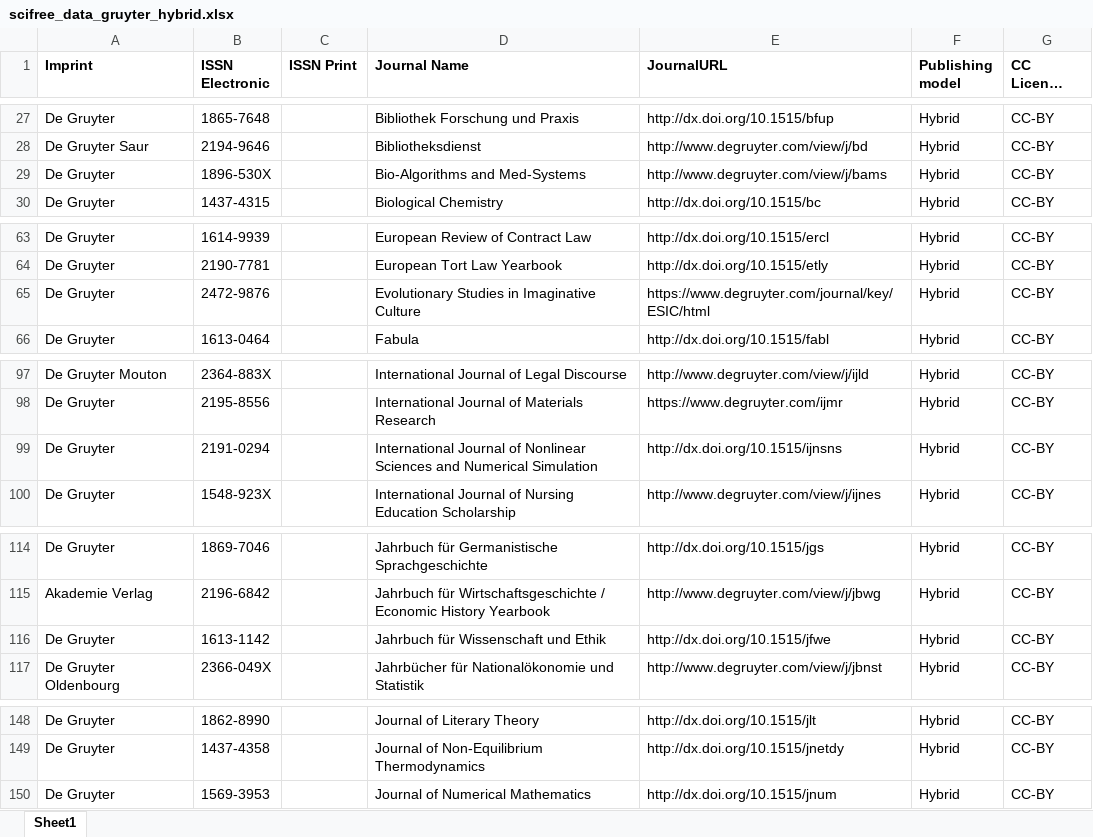
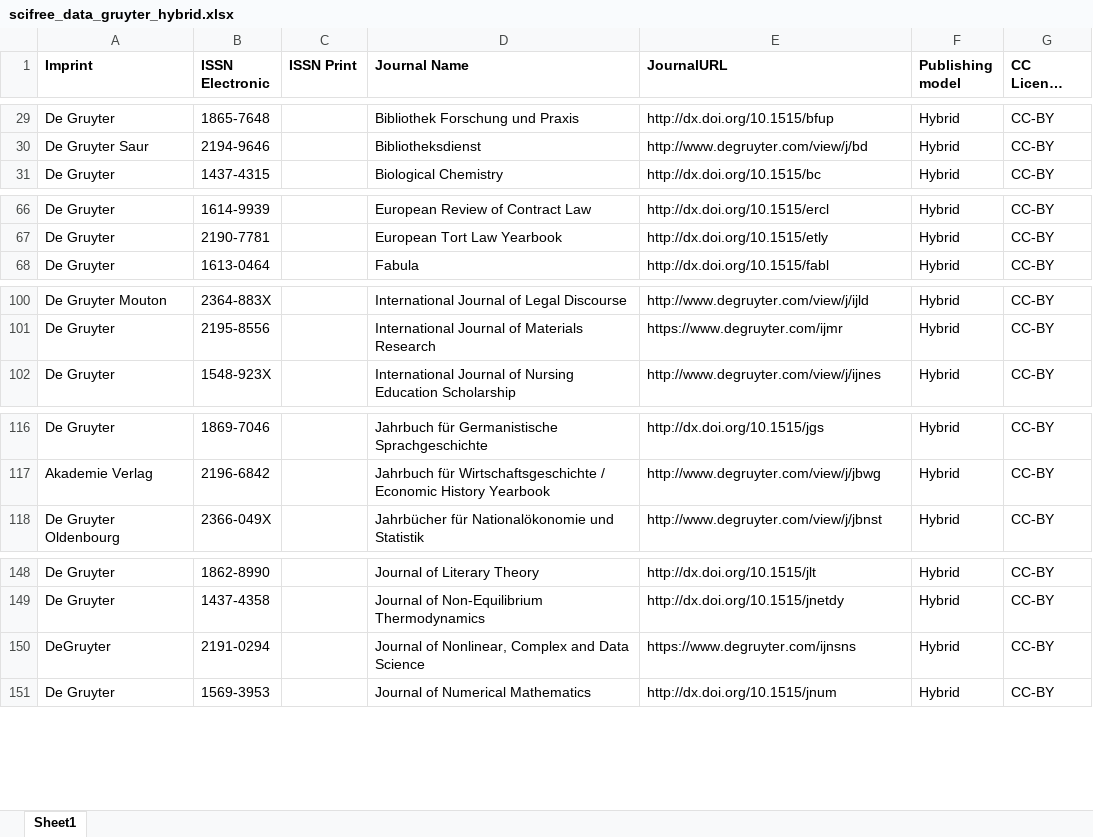
Before and after one commit to Kungbib/oa-tskr, an Excel workbook: Bibsam_tidskriftslistor/scifree_data_gruyter_hybrid.xlsx, sheet Sheet1, drawn as a sheet; only a part is shown, gaps mark what is left out; long unchanged cells end in …; values as stored, in another font and other column widths than the file's, no borders; conditional formats and table styles not drawn; removed rows and columns are numbered as before the commit, all else as after; the diff covers the shown part only; the diff names each change by its address in the sheet, - before the commit and + after, or states it on an @@ line.

```diff
--- a/Bibsam_tidskriftslistor/scifree_data_gruyter_hybrid.xlsx (sheet Sheet1)
+++ b/Bibsam_tidskriftslistor/scifree_data_gruyter_hybrid.xlsx (sheet Sheet1)
-row 29: De Gruyter | 1896-530X |  | Bio-Algorithms and Med-Systems | http://www.degruyter.com/view/j/bams | Hybrid | CC-BY
-row 65: De Gruyter | 2472-9876 |  | Evolutionary Studies in Imaginative Culture | https://www.degruyter.com/journal/key/ESIC/html | Hybrid | CC-BY
-row 99: De Gruyter | 2191-0294 |  | International Journal of Nonlinear Sciences and Numerical Simulation | http://dx.doi.org/10.1515/ijnsns | Hybrid | CC-BY
-row 116: De Gruyter | 1613-1142 |  | Jahrbuch für Wissenschaft und Ethik | http://dx.doi.org/10.1515/jfwe | Hybrid | CC-BY
+row 150: DeGruyter | 2191-0294 |  | Journal of Nonlinear, Complex and Data Science | https://www.degruyter.com/ijnsns | Hybrid | CC-BY
```
Also changed, not shown: 11 added rows, 4 removed rows and 1 edited cell elsewhere in this sheet, Bibsam_tidskriftslistor/scifree_data_elsevier.xlsx, Bibsam_tidskriftslistor/scifree_data_frontiers_discount.xlsx, 3 other files.
